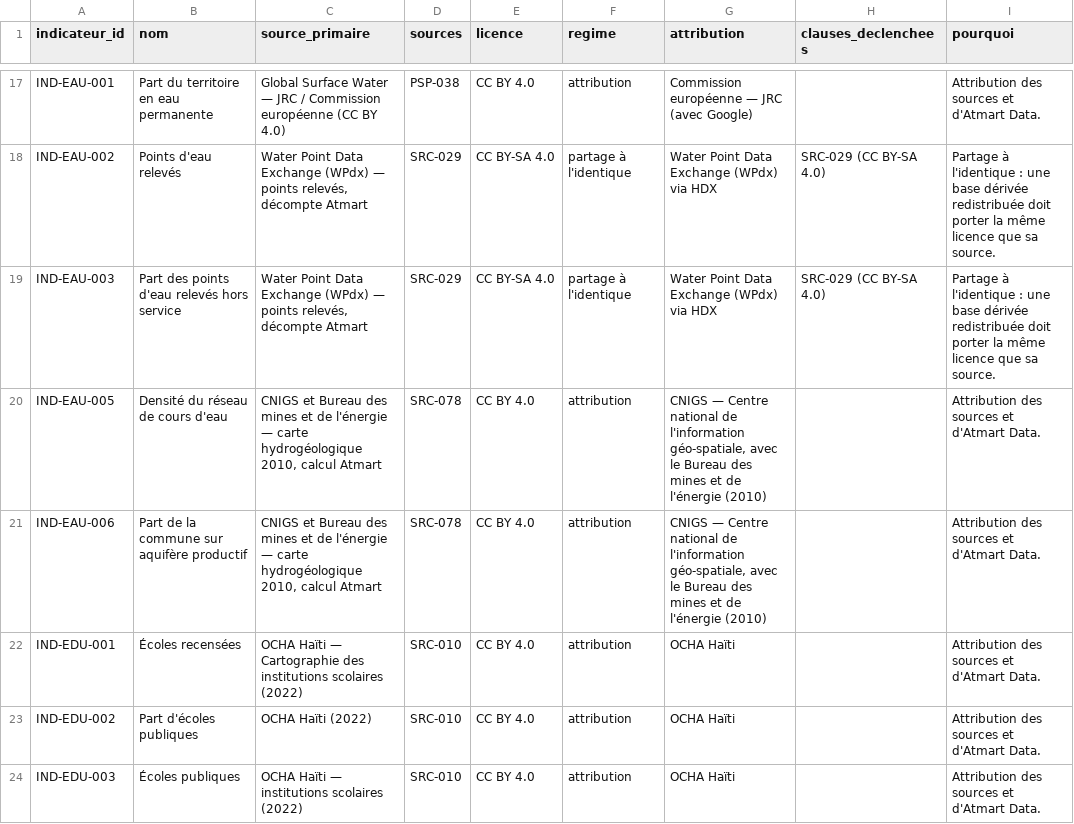
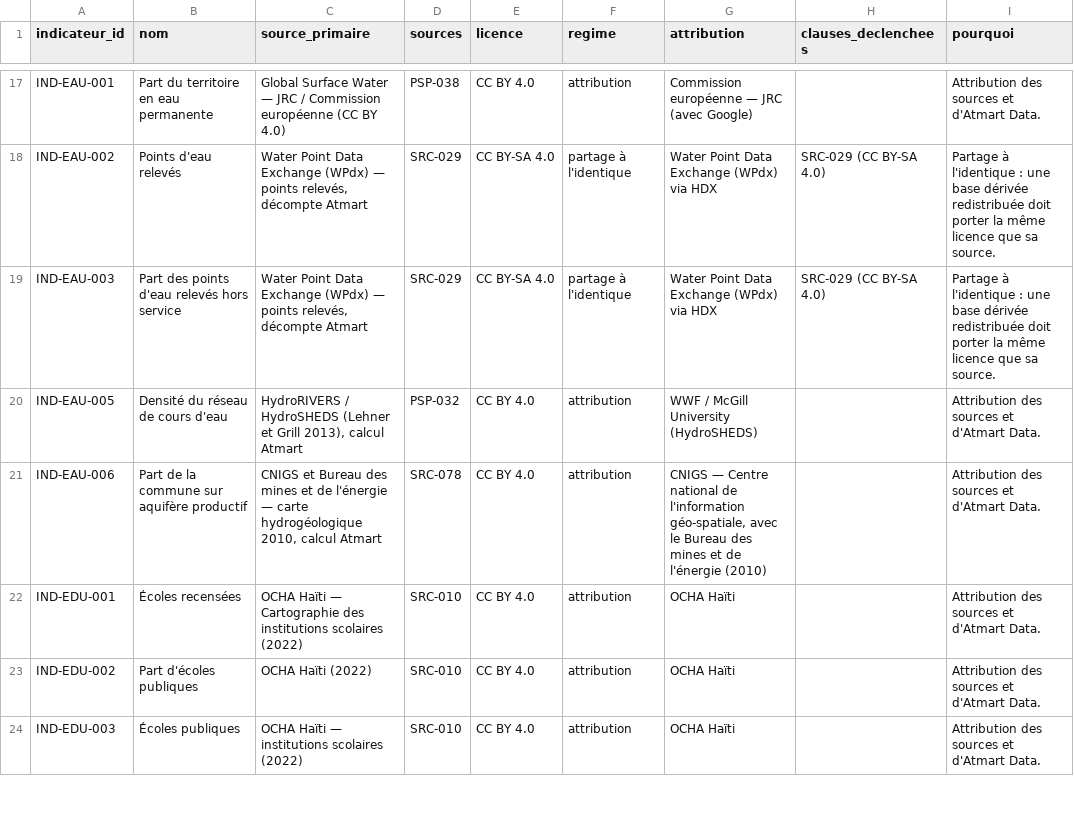
Before and after one commit to jwmyril/atmart-site, a CSV file: data/atmart_licences_indicateurs_HT.csv, drawn as a sheet; only a part is shown, gaps mark what is left out.

```diff
--- a/data/atmart_licences_indicateurs_HT.csv
+++ b/data/atmart_licences_indicateurs_HT.csv
@@ -19,3 +19,3 @@ IND-EAU-002,Points d'eau relevés,"Water Point Data Exchange (WPdx) — points r
 IND-EAU-003,Part des points d'eau relevés hors service,"Water Point Data Exchange (WPdx) — points relevés, décompte Atmart",SRC-029,CC BY-SA 4.0,partage à l'identique,Water Point Data Exchange (WPdx) via HDX,SRC-029 (CC BY-SA 4.0),Partage à l'identique : une base dérivée redistribuée doit porter la même licence que sa source.
-IND-EAU-005,Densité du réseau de cours d'eau,"CNIGS et Bureau des mines et de l'énergie — carte hydrogéologique 2010, calcul Atmart",SRC-078,CC BY 4.0,attribution,"CNIGS — Centre national de l'information géo-spatiale, avec le Bureau des mines et de l'énergie (2010)",,Attribution des sources et d'Atmart Data.
+IND-EAU-005,Densité du réseau de cours d'eau,"HydroRIVERS / HydroSHEDS (Lehner et Grill 2013), calcul Atmart",PSP-032,CC BY 4.0,attribution,WWF / McGill University (HydroSHEDS),,Attribution des sources et d'Atmart Data.
 IND-EAU-006,Part de la commune sur aquifère productif,"CNIGS et Bureau des mines et de l'énergie — carte hydrogéologique 2010, calcul Atmart",SRC-078,CC BY 4.0,attribution,"CNIGS — Centre national de l'information géo-spatiale, avec le Bureau des mines et de l'énergie (2010)",,Attribution des sources et d'Atmart Data.
```
Also changed, not shown: data/atmart_licences_donnees_HT.csv, 1 other file.
